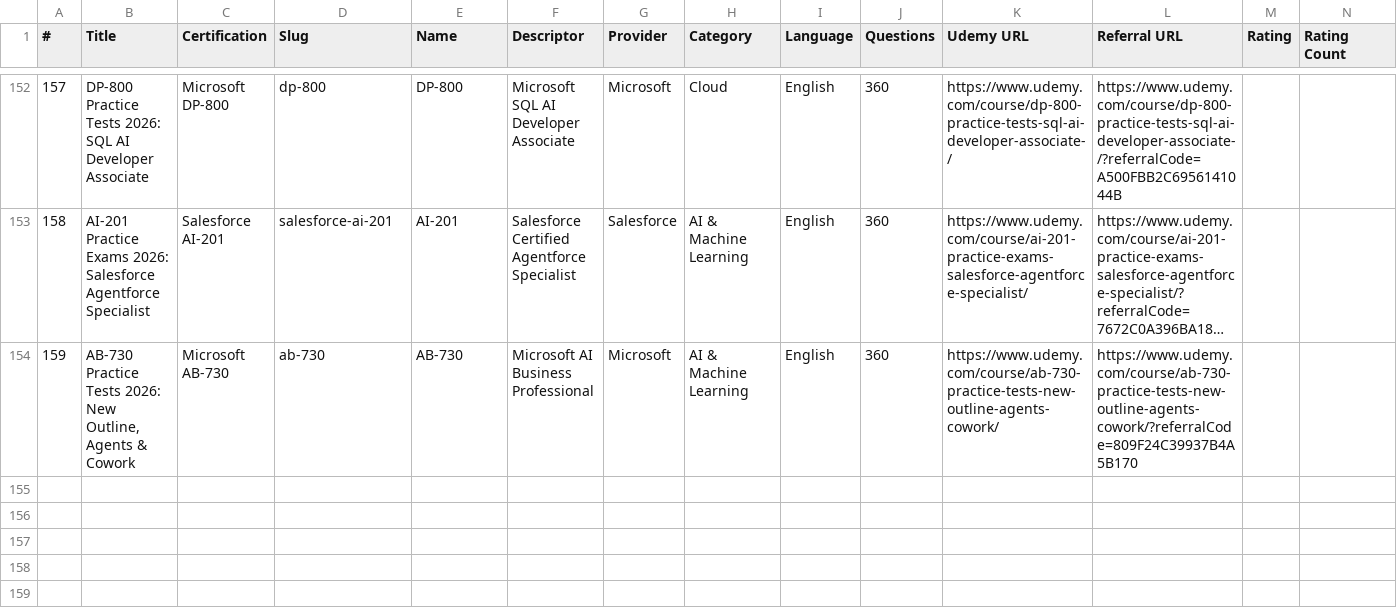
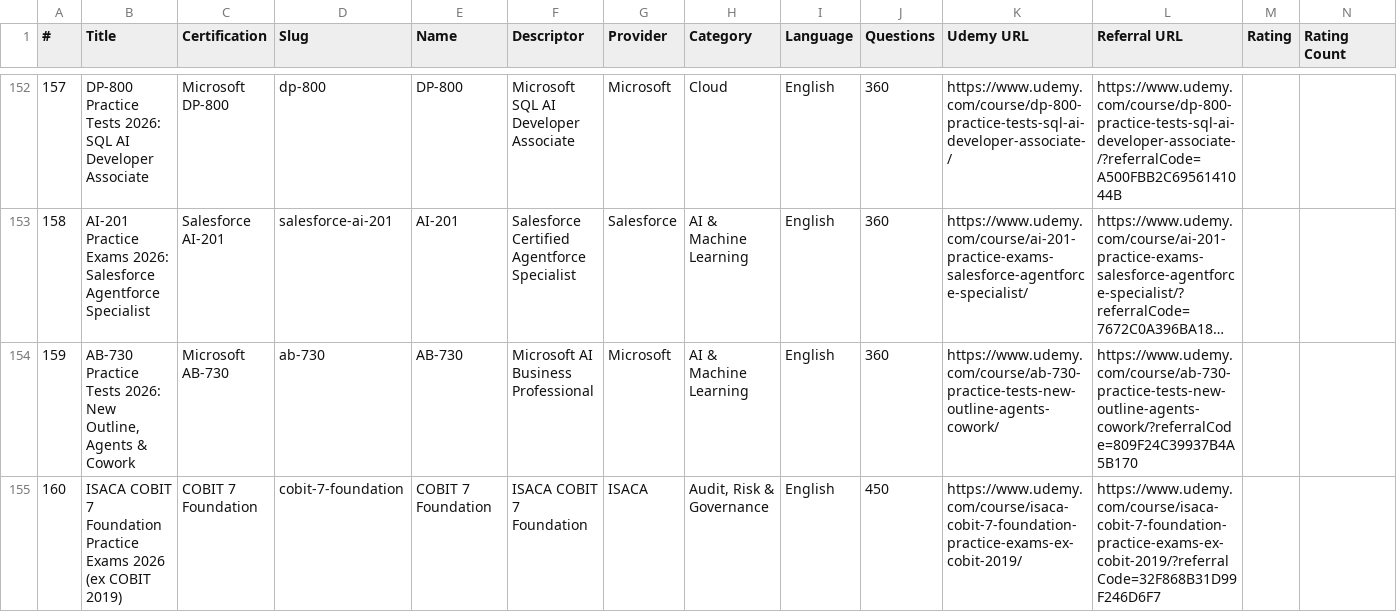
Before and after one commit to CertRamp/certramp-website, a CSV file: data/udemy-courses.csv, drawn as a sheet; only a part is shown, gaps mark what is left out; long unchanged cells end in …; rows hold the shown columns only; the diff names each change by its address in the sheet, - before the commit and + after, or states it on an @@ line.

```diff
--- a/data/udemy-courses.csv
+++ b/data/udemy-courses.csv
+row 155: 160 | ISACA COBIT 7 Foundation Practice Exams 2026 (ex COBIT 2019) | COBIT 7 Foundation | cobit-7-foundation | COBIT 7 Foundation | ISACA COBIT 7 Foundation | ISACA | Audit, Risk & Governance | English | 450 | https://www.udemy.com/course/isaca-cobit-7-foundation-practice-exams-ex-cobit-2019/ | https://www.udemy.com/course/isaca-cobit-7-foundation-practice-exams-ex-cobit-2019/?referralCode=32F868B31D99F246D6F7
```
Also changed, not shown: 4 other files.
